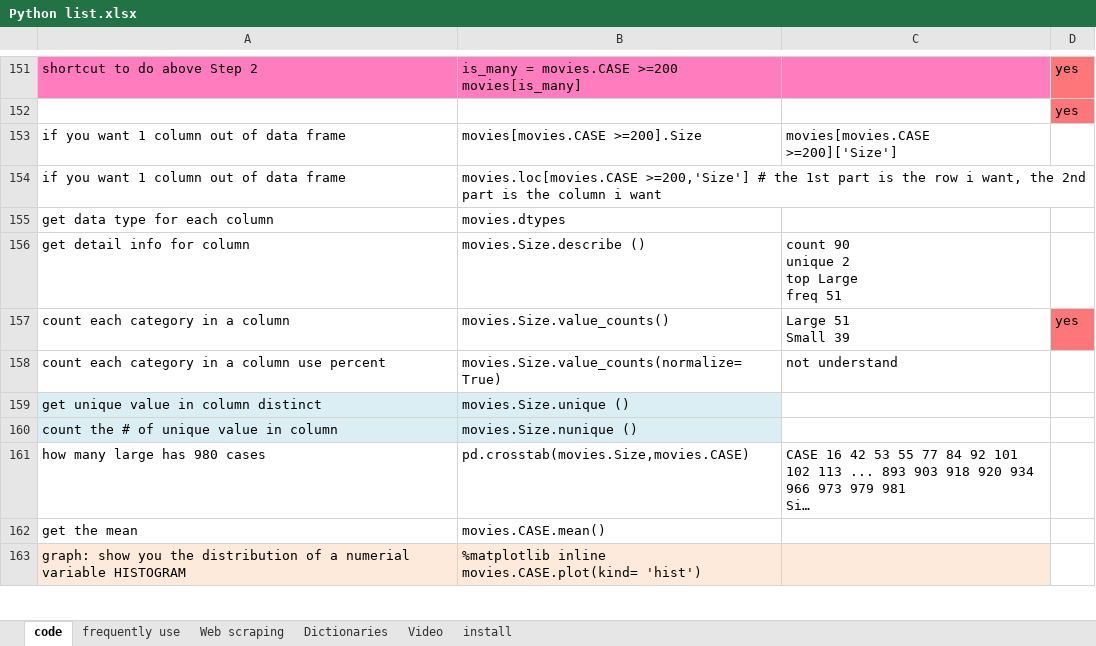
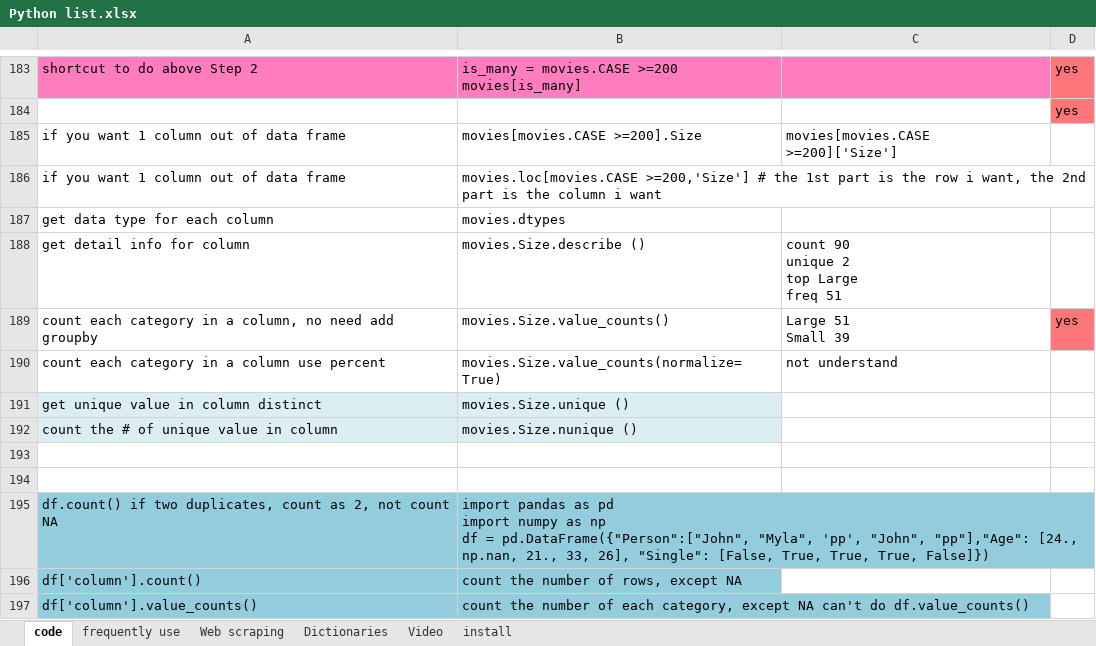
Before and after one commit to LAhugo/temp, an Excel workbook: Python list.xlsx, sheet code, drawn as a sheet; only a part is shown, gaps mark what is left out; the shorter side is filled out with more unchanged rows; long unchanged cells end in …; values as stored, in another font and other column widths than the file's, no borders; addresses are those after the commit; ↵ is a line break in a cell; the diff covers the shown part only; the diff names each change by its address in the sheet, - before the commit and + after, or states it on an @@ line.

Commit message:
Add files via upload

```diff
--- a/Python list.xlsx (sheet code)
+++ b/Python list.xlsx (sheet code)
-A189: count each category in a column
+A189: count each category in a column, no need add groupby
+row 193: (empty)
+row 194: (empty)
+row 195: df.count() if two duplicates, count as 2, not count NA | import pandas as pd ↵ import numpy as np ↵ df = pd.DataFrame({"Person":["John", "Myla", 'pp', "John", "pp"],"Age": [24., np.nan, 21., 33, 26], "Single": [False, True, True, True, False]})
+row 196: df['column'].count() | count the number of rows, except NA
+row 197: df['column'].value_counts() | count the number of each category, except NA can't do df.value_counts()
```
Also changed, not shown: 65 added rows, 2 removed rows, 18 edited cells and cell formats elsewhere in this sheet, sheet frequently use.
